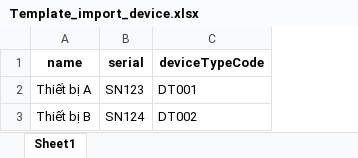
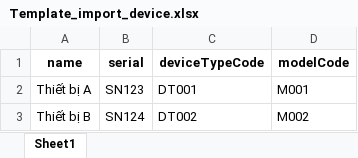
Before and after one commit to ThaiNX1/gochek-cms, an Excel workbook: src/assets/files/Template_import_device.xlsx, sheet Sheet1, drawn as a sheet; values as stored, in another font and other column widths than the file's, no borders; the diff names each change by its address in the sheet, - before the commit and + after, or states it on an @@ line.

```diff
--- a/src/assets/files/Template_import_device.xlsx (sheet Sheet1)
+++ b/src/assets/files/Template_import_device.xlsx (sheet Sheet1)
+column D (modelCode), rows 2-3: M001 | M002
```
Also changed, not shown: 17 other files.
